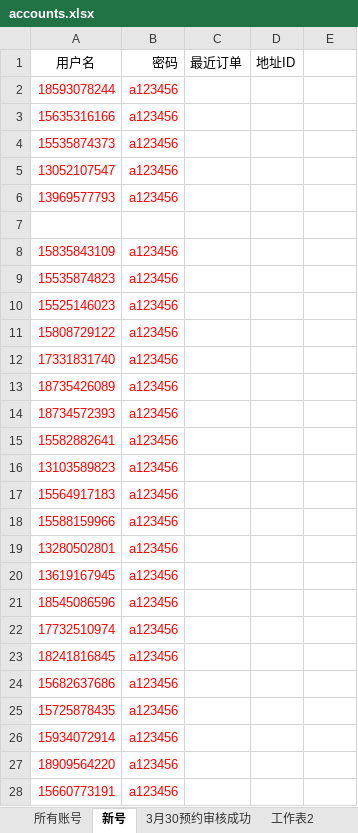
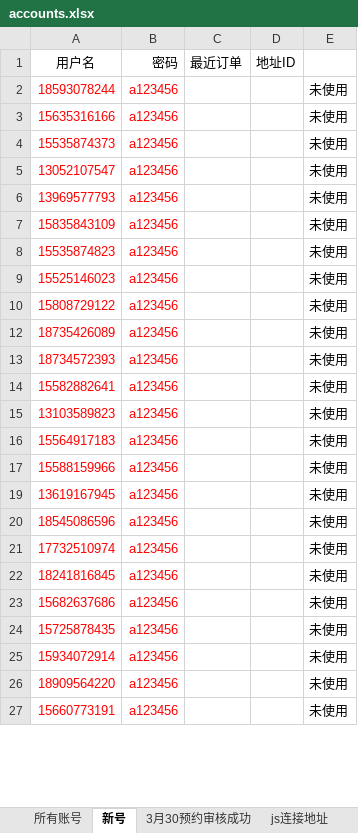
Before and after one commit to frosh-li/maotai, an Excel workbook: accounts.xlsx, sheet 新号, drawn as a sheet; only a part is shown; values as stored, in another font and other column widths than the file's, no borders; removed rows and columns are numbered as before the commit, all else as after; the diff covers the shown part only; the diff names each change by its address in the sheet, - before the commit and + after, or states it on an @@ line.

```diff
--- a/accounts.xlsx (sheet 新号)
+++ b/accounts.xlsx (sheet 新号)
-sheet tab: 工作表2
+sheet tab: js连接地址
-E2:E6: (empty)
+E2:E6: 未使用
-row 7: (empty)
-E7:E10: (empty)
+E7:E10: 未使用
-row 12: 17331831740 | a123456
-E12:E17: (empty)
+E12:E17: 未使用
-row 19: 13280502801 | a123456
-E19:E27: (empty)
+E19:E27: 未使用
```
Also changed, not shown: 7 removed rows and 73 edited cells elsewhere in this sheet, sheet 风控账号3月31号, sheet 预约成功3月31号, sheet 登录失败账号, sheet 所有账号, hidden cells, 5 other files.
